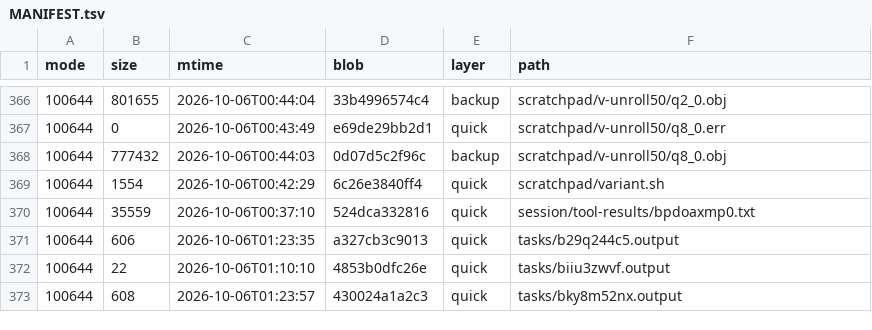
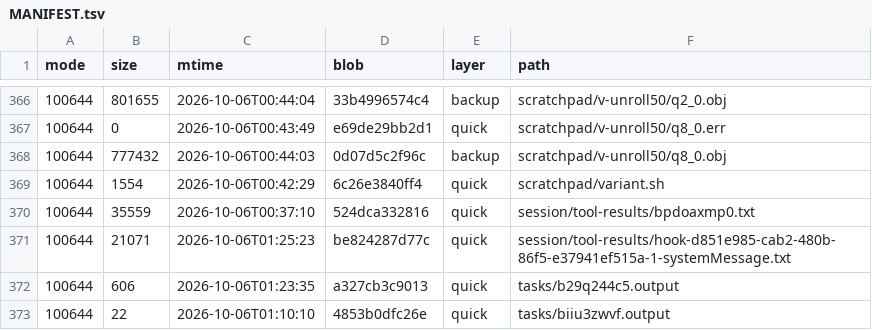
Before and after one commit to luweigen/Strata, a TSV file: _traj/work/f6c141de-c966-4cc9-b18a-39f6b95b686d/MANIFEST.tsv, drawn as a sheet; only a part is shown, gaps mark what is left out; the shorter side is filled out with more unchanged rows; the diff names each change by its address in the sheet, - before the commit and + after, or states it on an @@ line.

```diff
--- a/_traj/work/f6c141de-c966-4cc9-b18a-39f6b95b686d/MANIFEST.tsv
+++ b/_traj/work/f6c141de-c966-4cc9-b18a-39f6b95b686d/MANIFEST.tsv
+row 371: 100644 | 21071 | 2026-10-06T01:25:23 | be824287d77c | quick | session/tool-results/hook-d851e985-cab2-480b-86f5-e37941ef515a-1-systemMessage.txt
```
Also changed, not shown: _traj/INDEX.tsv, 3 other files.
